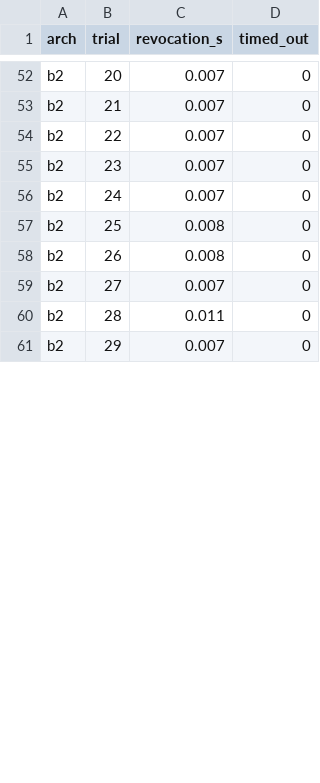
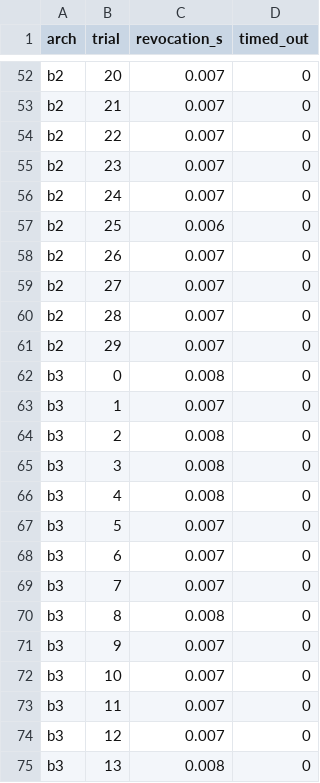
Before and after one commit to irfanrazanaqvi/-iiot-bc-zt-, a CSV file: evaluation/results_gcp/revocation_raw.csv, drawn as a sheet; only a part is shown, gaps mark what is left out; the diff covers the shown part only.

```diff
--- a/evaluation/results_gcp/revocation_raw.csv
+++ b/evaluation/results_gcp/revocation_raw.csv
@@ -56,6 +56,20 @@ b2,23,0.007,0
 b2,24,0.007,0
-b2,25,0.008,0
-b2,26,0.008,0
+b2,25,0.006,0
+b2,26,0.007,0
 b2,27,0.007,0
-b2,28,0.011,0
+b2,28,0.007,0
 b2,29,0.007,0
+b3,0,0.008,0
+b3,1,0.007,0
+b3,2,0.008,0
+b3,3,0.008,0
+b3,4,0.008,0
+b3,5,0.007,0
+b3,6,0.007,0
+b3,7,0.007,0
+b3,8,0.008,0
+b3,9,0.007,0
+b3,10,0.007,0
+b3,11,0.007,0
+b3,12,0.007,0
+b3,13,0.008,0
```
Also changed, not shown: 16 added rows and 50 edited cells elsewhere in this file, evaluation/results_gcp/phases.csv, evaluation/results_gcp/summary_perf.csv, 28 other files.
